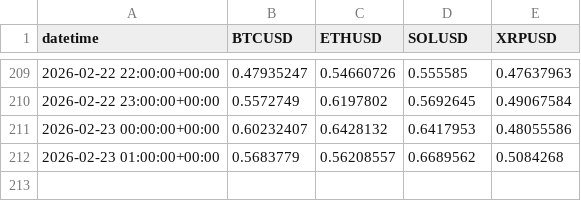
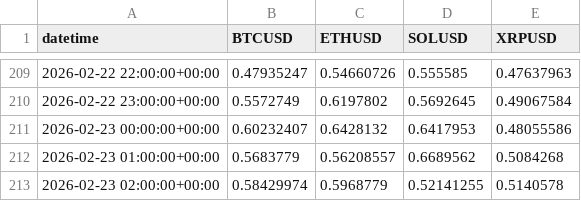
Before and after one commit to ShayenK/Crypto_Polymarket_Strategy, a CSV file: algorithm/storage/trade_logs.csv, drawn as a sheet; only a part is shown, gaps mark what is left out.

```diff
--- a/algorithm/storage/trade_logs.csv
+++ b/algorithm/storage/trade_logs.csv
@@ -212 +212,2 @@ datetime,BTCUSD,ETHUSD,SOLUSD,XRPUSD
 2026-02-23 01:00:00+00:00,0.5683779,0.56208557,0.6689562,0.5084268
+2026-02-23 02:00:00+00:00,0.58429974,0.5968779,0.52141255,0.5140578
```
Also changed, not shown: 2 other files.
